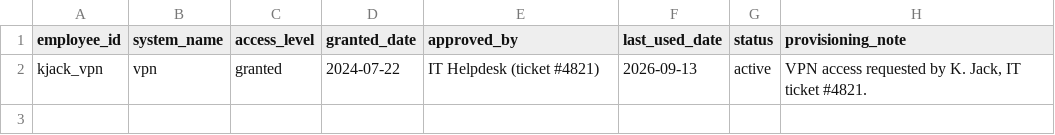
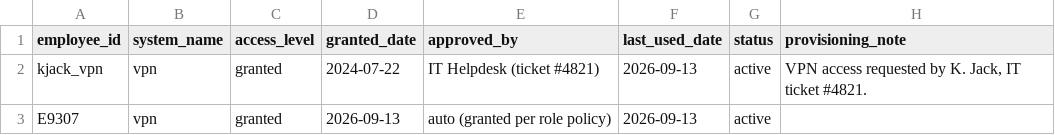
Before and after one commit to dotMR/access-review-agent, a CSV file: data/access_vpn.csv, drawn as a sheet; the diff names each change by its address in the sheet, - before the commit and + after, or states it on an @@ line.

```diff
--- a/data/access_vpn.csv
+++ b/data/access_vpn.csv
+row 3: E9307 | vpn | granted | 2026-09-13 | auto (granted per role policy) | 2026-09-13 | active
```
Also changed, not shown: data/access_aws.csv, data/access_github.csv.
